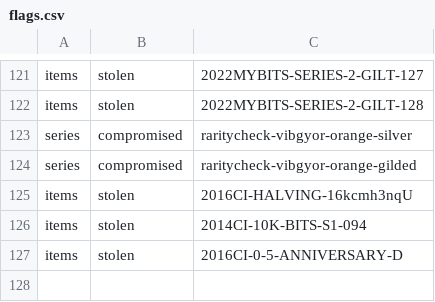
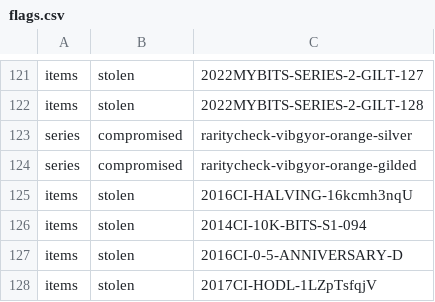
Before and after one commit to RaghavSood/collectibles, a CSV file: storage/sqlite/migrations/seeds/flags.csv, drawn as a sheet; only a part is shown, gaps mark what is left out; the diff names each change by its address in the sheet, - before the commit and + after, or states it on an @@ line.

Commit message:
seeds: CI HODL stolen flag

```diff
--- a/storage/sqlite/migrations/seeds/flags.csv
+++ b/storage/sqlite/migrations/seeds/flags.csv
+row 128: items | stolen | 2017CI-HODL-1LZpTsfqjV
```
